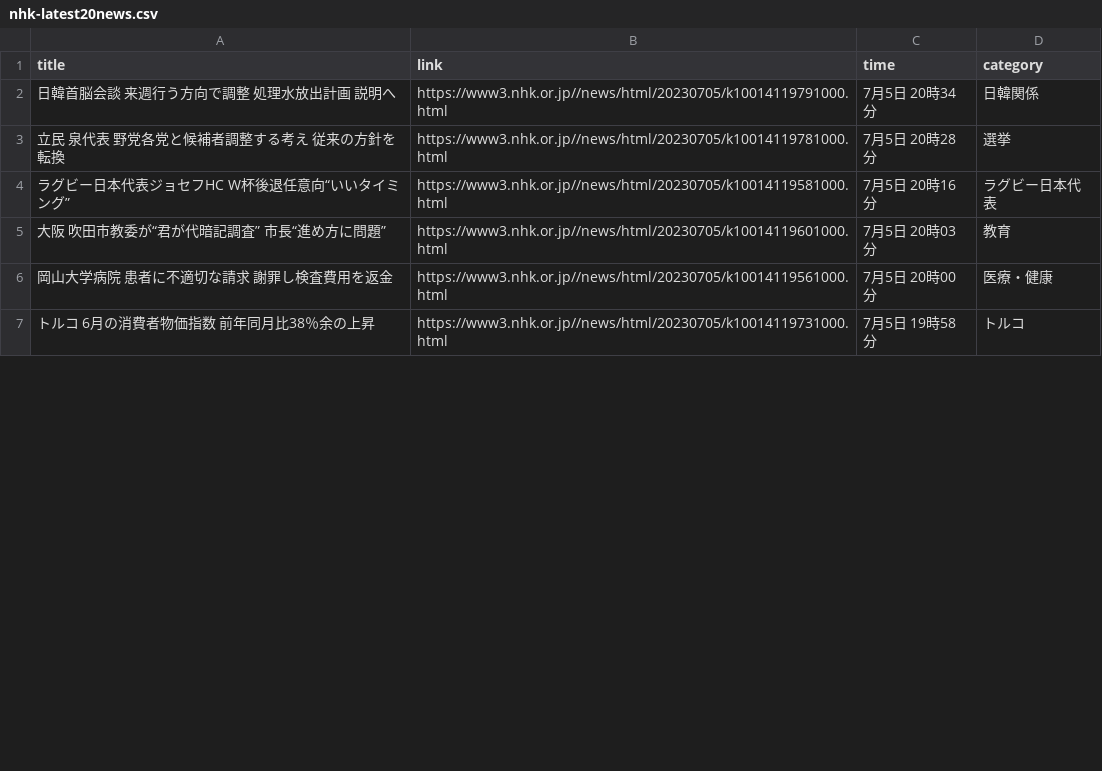
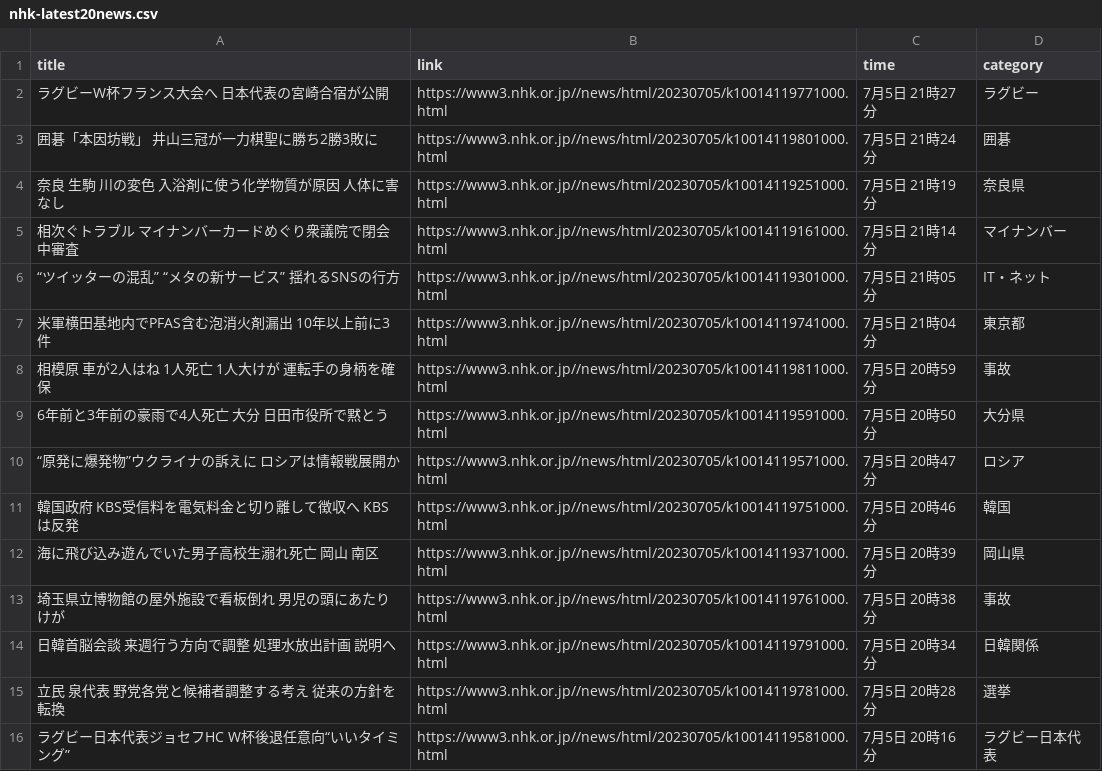
Before and after one commit to Hiromisa/autoscrape_NHK, a CSV file: nhk-latest20news.csv, drawn as a sheet; only a part is shown; the shorter side is filled out with more unchanged rows; the diff covers the shown part only; the diff names each change by its address in the sheet, - before the commit and + after, or states it on an @@ line.

```diff
--- a/nhk-latest20news.csv
+++ b/nhk-latest20news.csv
+row 2: ラグビーW杯フランス大会へ 日本代表の宮崎合宿が公開 | https://www3.nhk.or.jp//news/html/20230705/k10014119771000.html | 7月5日 21時27分 | ラグビー
+row 3: 囲碁「本因坊戦」 井山三冠が一力棋聖に勝ち2勝3敗に | https://www3.nhk.or.jp//news/html/20230705/k10014119801000.html | 7月5日 21時24分 | 囲碁
+row 4: 奈良 生駒 川の変色 入浴剤に使う化学物質が原因 人体に害なし | https://www3.nhk.or.jp//news/html/20230705/k10014119251000.html | 7月5日 21時19分 | 奈良県
+row 5: 相次ぐトラブル マイナンバーカードめぐり衆議院で閉会中審査 | https://www3.nhk.or.jp//news/html/20230705/k10014119161000.html | 7月5日 21時14分 | マイナンバー
+row 6: “ツイッターの混乱” “メタの新サービス” 揺れるSNSの行方 | https://www3.nhk.or.jp//news/html/20230705/k10014119301000.html | 7月5日 21時05分 | IT・ネット
+row 7: 米軍横田基地内でPFAS含む泡消火剤漏出 10年以上前に3件 | https://www3.nhk.or.jp//news/html/20230705/k10014119741000.html | 7月5日 21時04分 | 東京都
+row 8: 相模原 車が2人はね 1人死亡 1人大けが 運転手の身柄を確保 | https://www3.nhk.or.jp//news/html/20230705/k10014119811000.html | 7月5日 20時59分 | 事故
+row 9: 6年前と3年前の豪雨で4人死亡 大分 日田市役所で黙とう | https://www3.nhk.or.jp//news/html/20230705/k10014119591000.html | 7月5日 20時50分 | 大分県
+row 10: “原発に爆発物”ウクライナの訴えに ロシアは情報戦展開か | https://www3.nhk.or.jp//news/html/20230705/k10014119571000.html | 7月5日 20時47分 | ロシア
+row 11: 韓国政府 KBS受信料を電気料金と切り離して徴収へ KBSは反発 | https://www3.nhk.or.jp//news/html/20230705/k10014119751000.html | 7月5日 20時46分 | 韓国
+row 12: 海に飛び込み遊んでいた男子高校生溺れ死亡 岡山 南区 | https://www3.nhk.or.jp//news/html/20230705/k10014119371000.html | 7月5日 20時39分 | 岡山県
+row 13: 埼玉県立博物館の屋外施設で看板倒れ 男児の頭にあたりけが | https://www3.nhk.or.jp//news/html/20230705/k10014119761000.html | 7月5日 20時38分 | 事故
```
Also changed, not shown: 12 removed rows elsewhere in this file.
